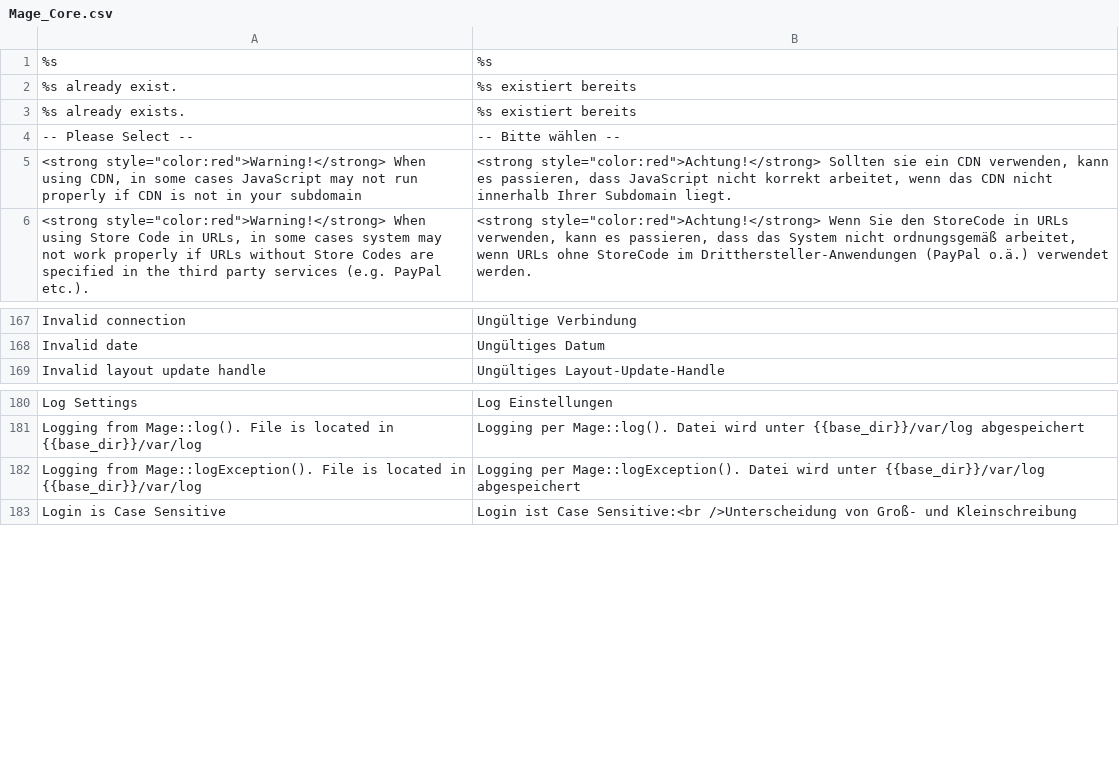
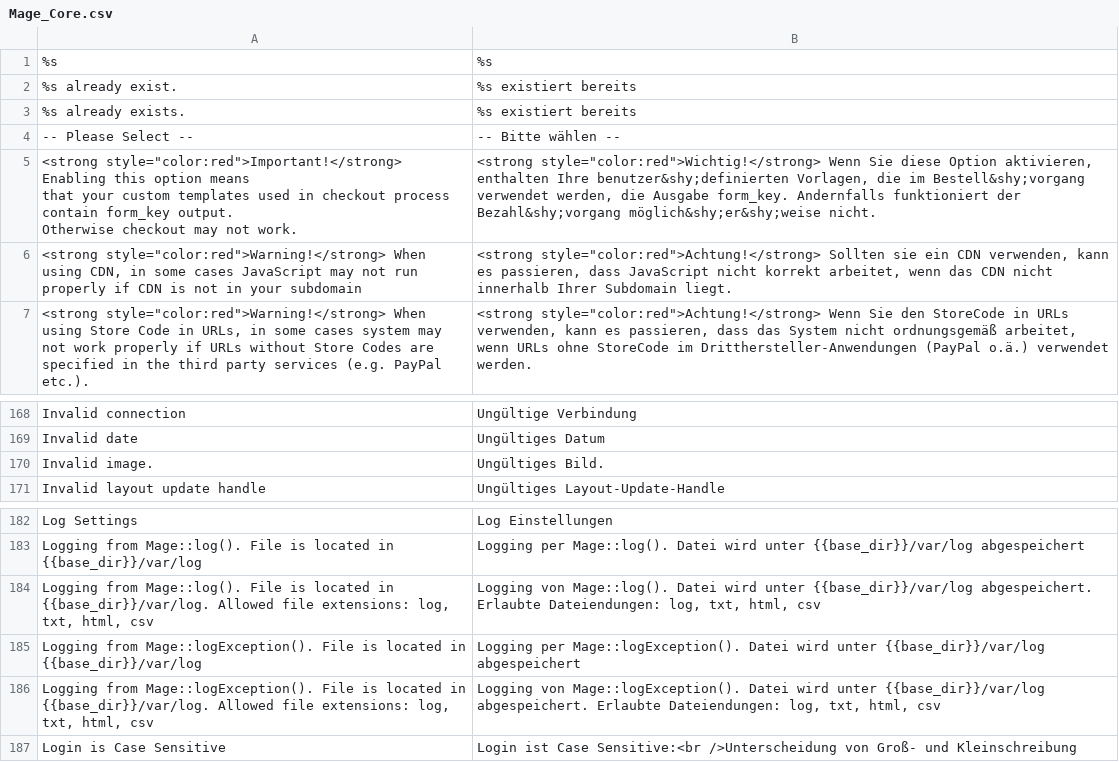
Before and after one commit to MaWoScha/German_LocalePack_de_DE, a CSV file: app/locale/de_DE/Mage_Core.csv, drawn as a sheet; only a part is shown, gaps mark what is left out; ↵ is a line break in a cell; the diff names each change by its address in the sheet, - before the commit and + after, or states it on an @@ line.

```diff
--- a/app/locale/de_DE/Mage_Core.csv
+++ b/app/locale/de_DE/Mage_Core.csv
+row 5: <strong style="color:red">Important!</strong> Enabling this option means ↵ that your custom templates used in checkout process contain form_key output. ↵ Otherwise checkout may not work. | <strong style="color:red">Wichtig!</strong> Wenn Sie diese Option aktivieren, enthalten Ihre benutzer&shy;definierten Vorlagen, die im Bestell&shy;vorgang verwendet werden, die Ausgabe form_key. Andernfalls funktioniert der Bezahl&shy;vorgang möglich&shy;er&shy;weise nicht.
+row 170: Invalid image. | Ungültiges Bild.
+row 184: Logging from Mage::log(). File is located in {{base_dir}}/var/log. Allowed file extensions: log, txt, html, csv | Logging von Mage::log(). Datei wird unter {{base_dir}}/var/log abgespeichert. Erlaubte Dateiendungen: log, txt, html, csv
+row 186: Logging from Mage::logException(). File is located in {{base_dir}}/var/log. Allowed file extensions: log, txt, html, csv | Logging von Mage::logException(). Datei wird unter {{base_dir}}/var/log abgespeichert. Erlaubte Dateiendungen: log, txt, html, csv
```
Also changed, not shown: app/locale/de_DE/Mage_Adminhtml.csv, app/locale/de_DE/Mage_Checkout.csv, 6 other files.
